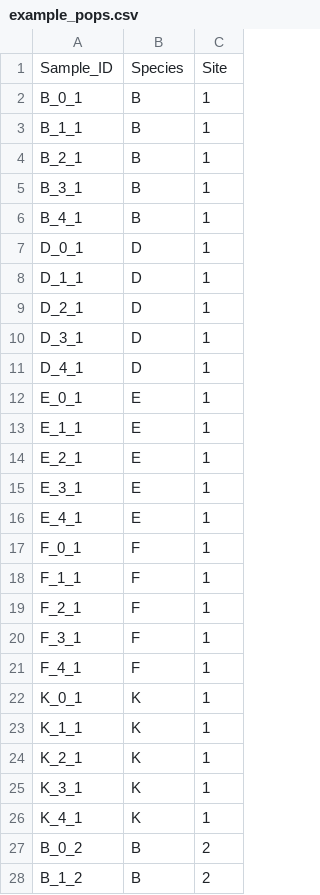
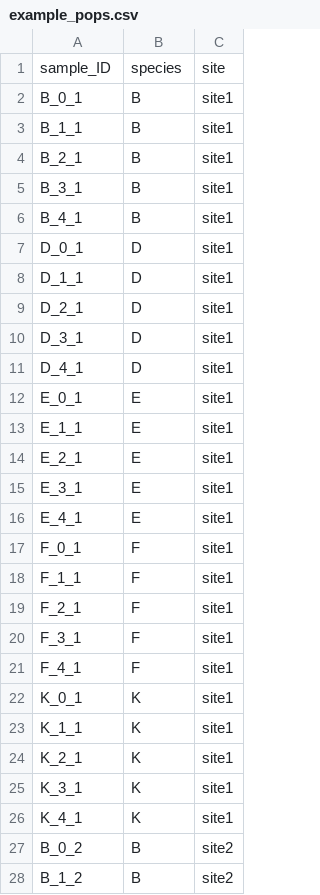
Before and after one commit to continuousity/example_data, a CSV file: example_pops.csv, drawn as a sheet; only a part is shown; the diff covers the shown part only.

Commit message:
added 'site' to site name and made columns lower case

```diff
--- a/example_pops.csv
+++ b/example_pops.csv
@@ -1,28 +1,28 @@
-Sample_ID, Species, Site
-B_0_1, B, 1
-B_1_1, B, 1
-B_2_1, B, 1
-B_3_1, B, 1
-B_4_1, B, 1
-D_0_1, D, 1
-D_1_1, D, 1
-D_2_1, D, 1
-D_3_1, D, 1
-D_4_1, D, 1
-E_0_1, E, 1
-E_1_1, E, 1
-E_2_1, E, 1
-E_3_1, E, 1
-E_4_1, E, 1
-F_0_1, F, 1
-F_1_1, F, 1
-F_2_1, F, 1
-F_3_1, F, 1
-F_4_1, F, 1
-K_0_1, K, 1
-K_1_1, K, 1
-K_2_1, K, 1
-K_3_1, K, 1
-K_4_1, K, 1
-B_0_2, B, 2
-B_1_2, B, 2
+sample_ID, species, site
+B_0_1, B,site1
+B_1_1, B,site1
+B_2_1, B,site1
+B_3_1, B,site1
+B_4_1, B,site1
+D_0_1, D,site1
+D_1_1, D,site1
+D_2_1, D,site1
+D_3_1, D,site1
+D_4_1, D,site1
+E_0_1, E,site1
+E_1_1, E,site1
+E_2_1, E,site1
+E_3_1, E,site1
+E_4_1, E,site1
+F_0_1, F,site1
+F_1_1, F,site1
+F_2_1, F,site1
+F_3_1, F,site1
+F_4_1, F,site1
+K_0_1, K,site1
+K_1_1, K,site1
+K_2_1, K,site1
+K_3_1, K,site1
+K_4_1, K,site1
+B_0_2, B,site2
+B_1_2, B,site2
```
Also changed, not shown: 48 edited cells elsewhere in this file.
